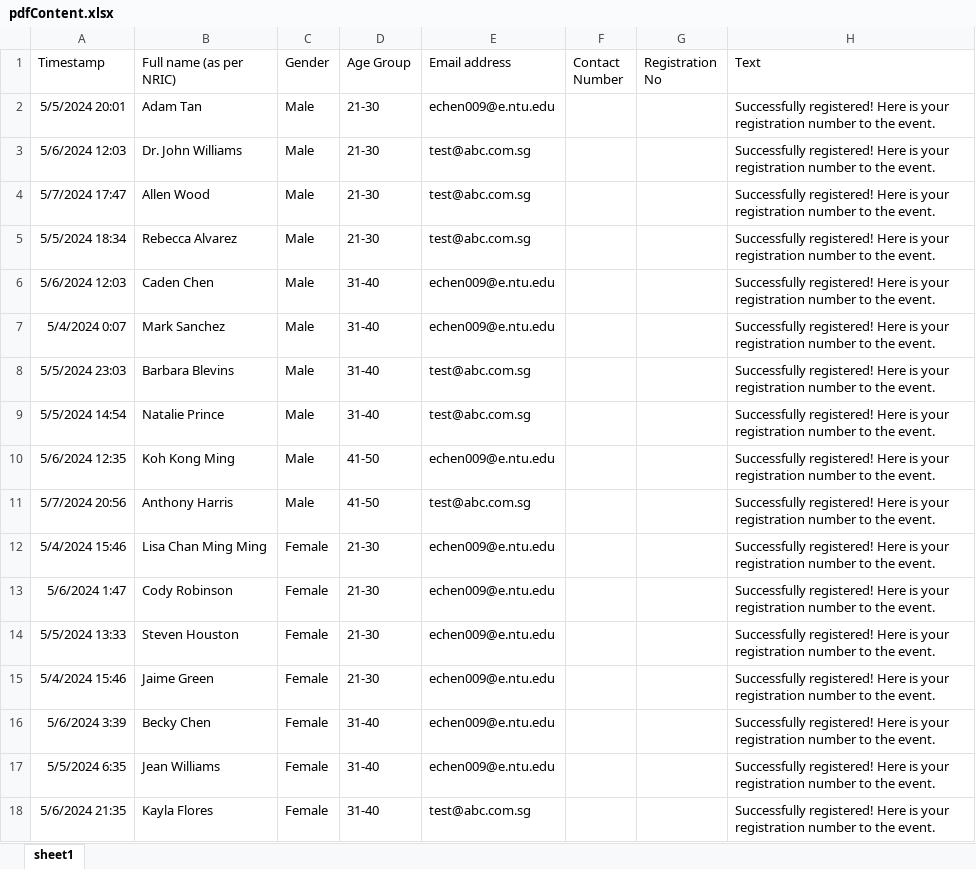
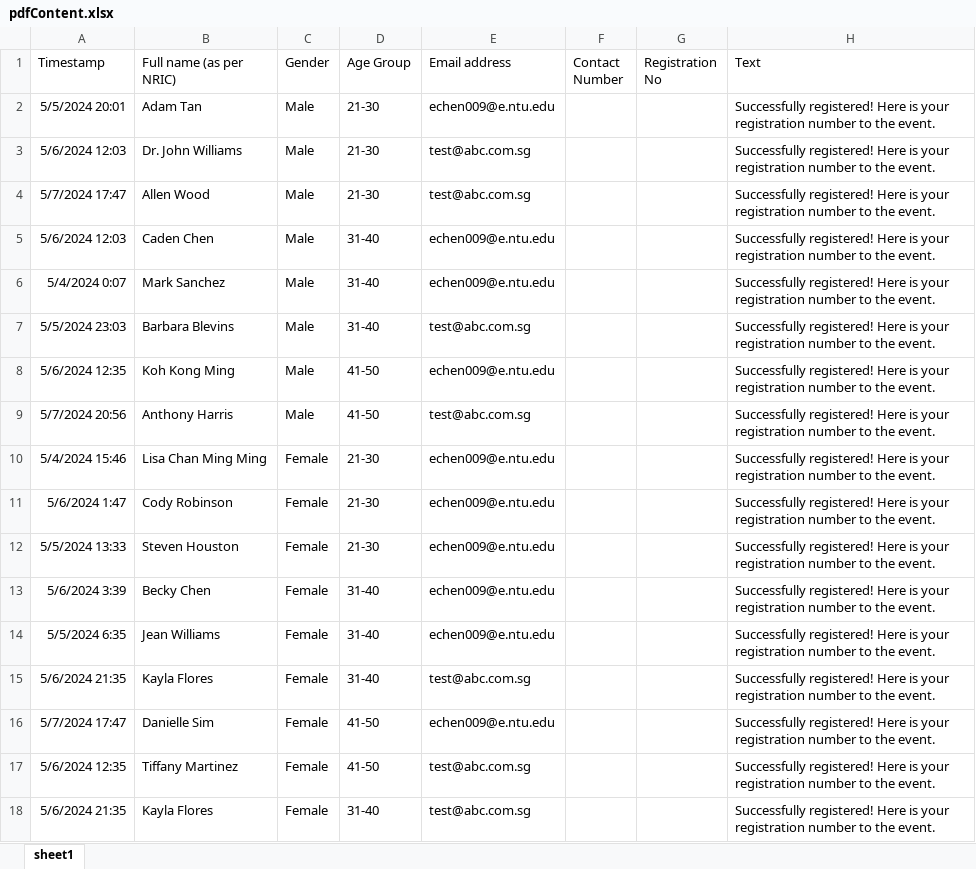
Before and after one commit to WCHIENG002/team5_RPAproject, an Excel workbook: pdfContent.xlsx, sheet sheet1, drawn as a sheet; only a part is shown; values as stored, in another font and other column widths than the file's, no borders; removed rows and columns are numbered as before the commit, all else as after; the diff names each change by its address in the sheet, - before the commit and + after, or states it on an @@ line.

Commit message:
na

```diff
--- a/pdfContent.xlsx (sheet sheet1)
+++ b/pdfContent.xlsx (sheet sheet1)
-row 5: 5/5/2024 18:34 | Rebecca Alvarez | Male | 21-30 | test@abc.com.sg |  |  | Successfully registered! Here is your registration number to the event.
-row 9: 5/5/2024 14:54 | Natalie Prince | Male | 31-40 | test@abc.com.sg |  |  | Successfully registered! Here is your registration number to the event.
-row 15: 5/4/2024 15:46 | Jaime Green | Female | 21-30 | echen009@e.ntu.edu |  |  | Successfully registered! Here is your registration number to the event.
+row 15: 5/6/2024 21:35 | Kayla Flores | Female | 31-40 | test@abc.com.sg |  |  | Successfully registered! Here is your registration number to the event.
+row 16: 5/7/2024 17:47 | Danielle Sim | Female | 41-50 | echen009@e.ntu.edu |  |  | Successfully registered! Here is your registration number to the event.
+row 17: 5/6/2024 12:35 | Tiffany Martinez | Female | 41-50 | test@abc.com.sg |  |  | Successfully registered! Here is your registration number to the event.
```
